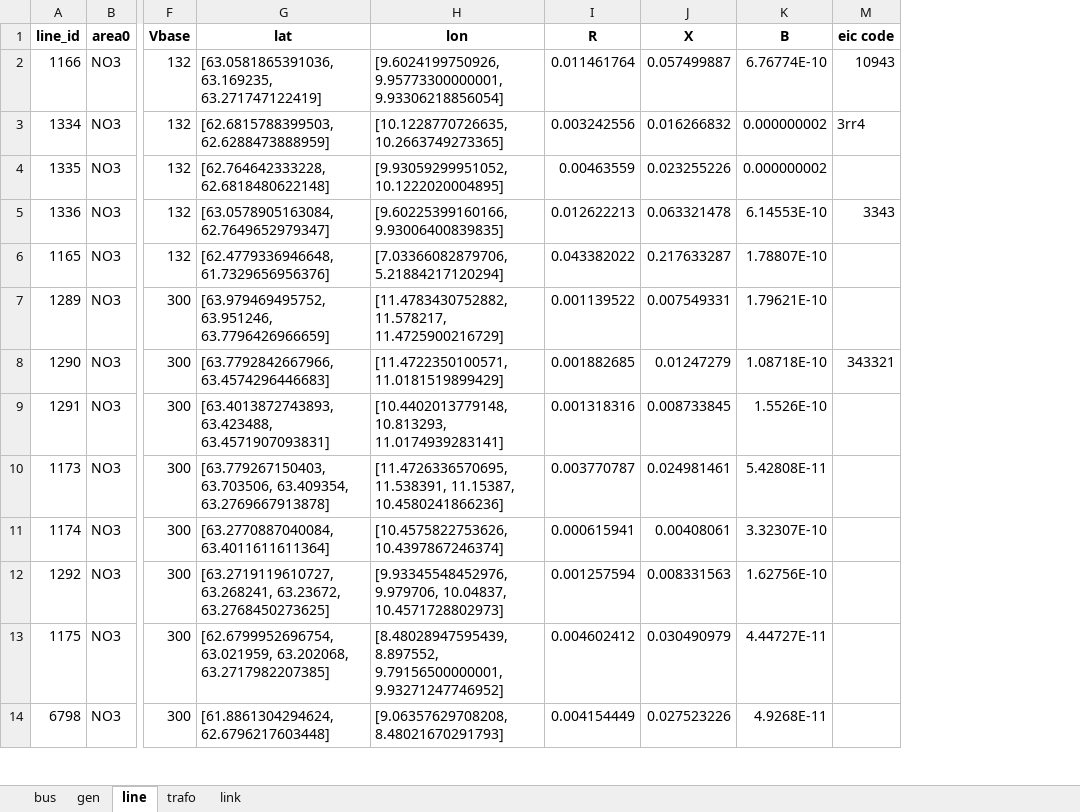
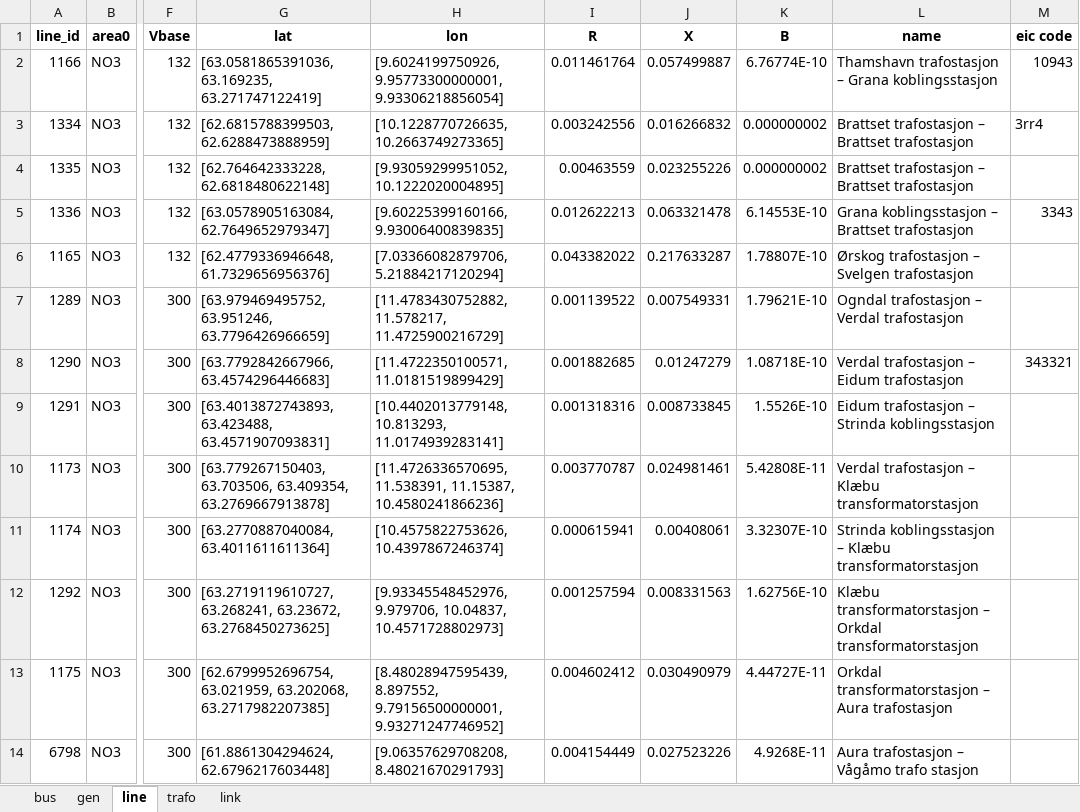
Before and after one commit to TorKristianStudentB/Kraftsystemer-2, an Excel workbook: Grid/test_trøndelagsnettet_ny.xlsx, sheet line, drawn as a sheet; only a part is shown, gaps mark what is left out; values as stored, in another font and other column widths than the file's, no borders; the diff names each change by its address in the sheet, - before the commit and + after, or states it on an @@ line.

```diff
--- a/Grid/test_trøndelagsnettet_ny.xlsx (sheet line)
+++ b/Grid/test_trøndelagsnettet_ny.xlsx (sheet line)
@@ column L (name) unhidden, rows 2-14: Thamshavn trafostasjon – Grana koblingsstasjon | Brattset trafostasjon – Brattset trafostasjon | Brattset trafostasjon – Brattset trafostasjon | Grana koblingsstasjon – Brattset trafostasjon | Ørskog trafostasjon – Svelgen trafostasjon | Ogndal trafostasjon – Verdal trafostasjon | Verdal trafostasjon – Eidum trafostasjon | Eidum trafostasjon – Strinda koblingsstasjon | Verdal trafostasjon – Klæbu transformatorstasjon | Strinda koblingsstasjon – Klæbu transformatorstasjon | Klæbu transformatorstasjon – Orkdal transformatorstasjon | Orkdal transformatorstasjon – Aura trafostasjon | Aura trafostasjon – Vågåmo trafo stasjon @@
```
Also changed, not shown: 1 other file.
